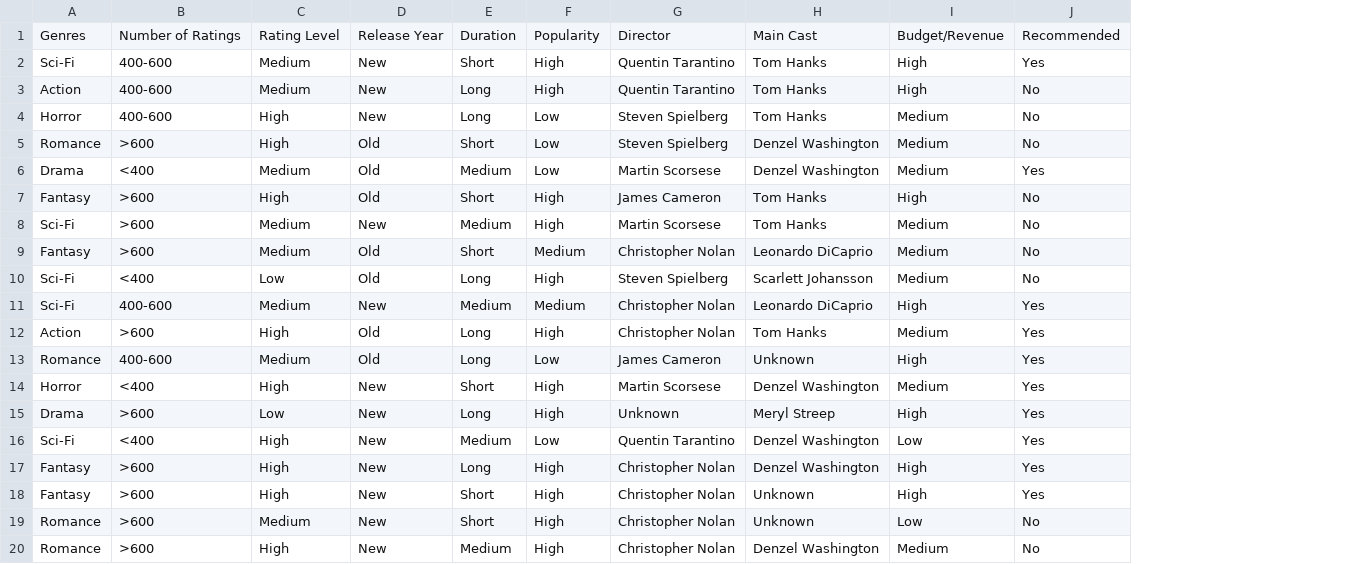
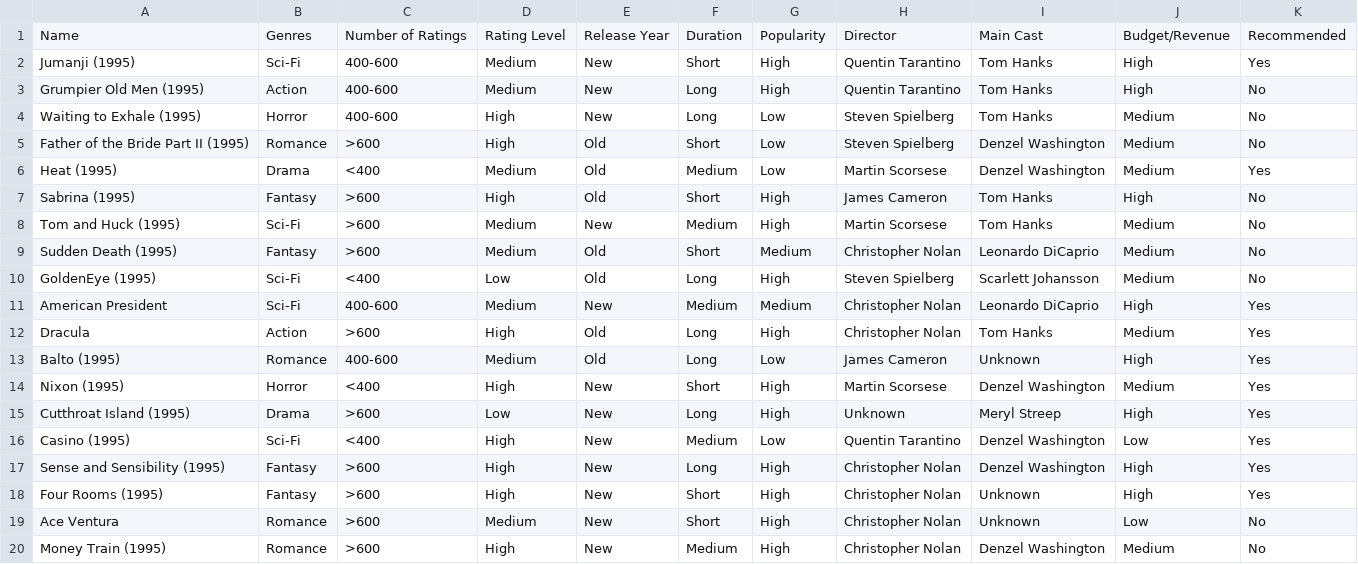
Before and after one commit to qwochung/AI, a CSV file: dataset/small_data.csv, drawn as a sheet; the diff names each change by its address in the sheet, - before the commit and + after, or states it on an @@ line.

```diff
--- a/dataset/small_data.csv
+++ b/dataset/small_data.csv
+column A, rows 1-20: Name | Jumanji (1995) | Grumpier Old Men (1995) | Waiting to Exhale (1995) | Father of the Bride Part II (1995) | Heat (1995) | Sabrina (1995) | Tom and Huck (1995) | Sudden Death (1995) | GoldenEye (1995) | American President | Dracula | Balto (1995) | Nixon (1995) | Cutthroat Island (1995) | Casino (1995) | Sense and Sensibility (1995) | Four Rooms (1995) | Ace Ventura | Money Train (1995)
```
Also changed, not shown: 5 other files.
